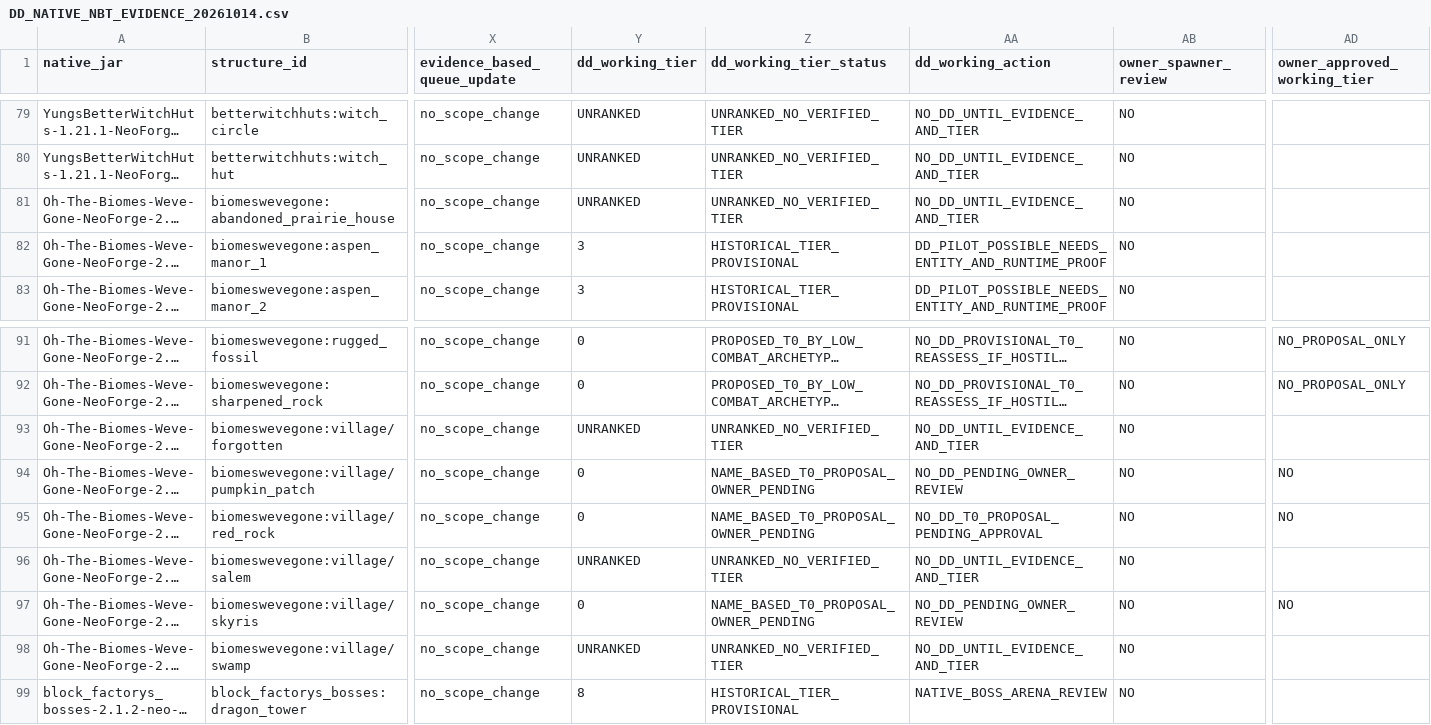
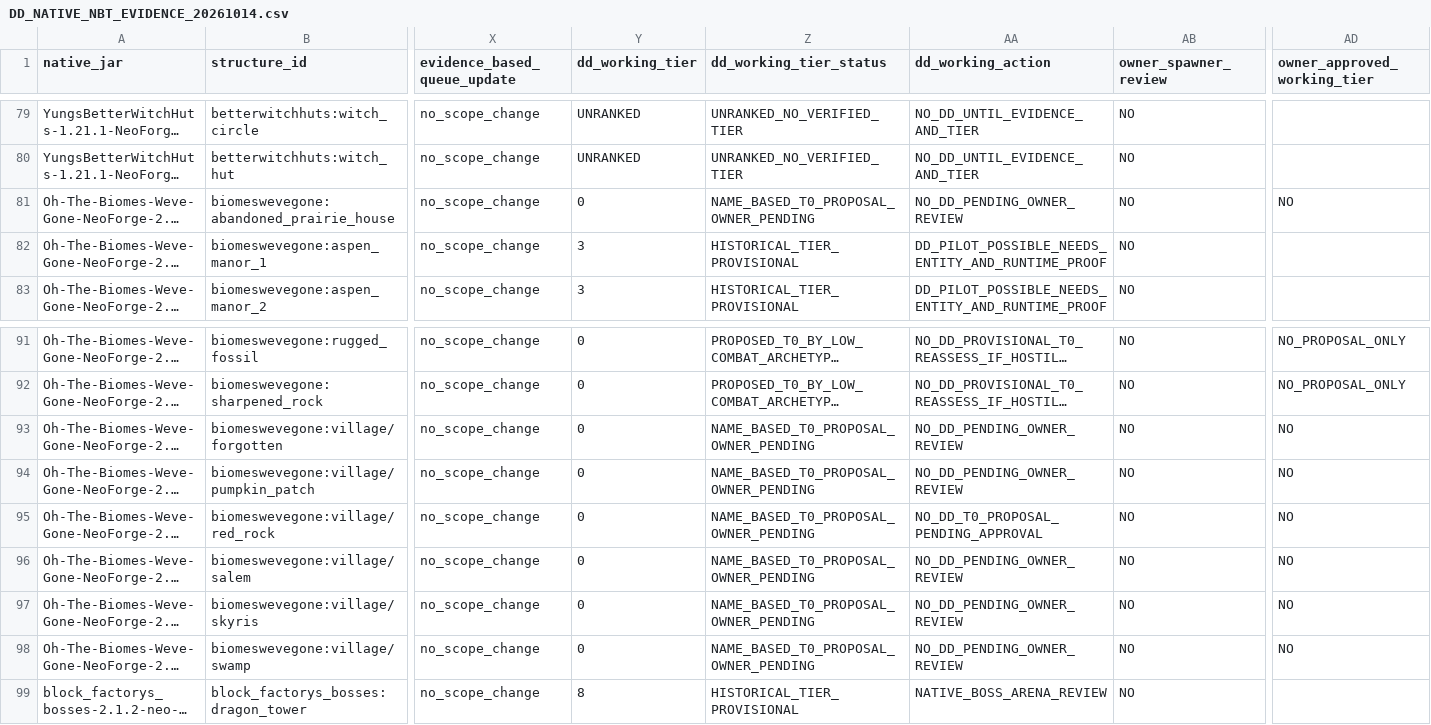
Before and after one commit to alsynth/AmbientOdyssey, a CSV file: docs/balance/DD_NATIVE_NBT_EVIDENCE_20261014.csv, drawn as a sheet; only a part is shown, gaps mark what is left out; long unchanged cells end in …; the diff names each change by its address in the sheet, - before the commit and + after, or states it on an @@ line.

Commit message:
catalogue: map four BWG settlement candidates while holding uncertain combat structures

```diff
--- a/docs/balance/DD_NATIVE_NBT_EVIDENCE_20261014.csv
+++ b/docs/balance/DD_NATIVE_NBT_EVIDENCE_20261014.csv
-Y81 (dd_working_tier): UNRANKED
+Y81 (dd_working_tier): 0
-Z81 (dd_working_tier_status): UNRANKED_NO_VERIFIED_TIER
+Z81 (dd_working_tier_status): NAME_BASED_T0_PROPOSAL_OWNER_PENDING
-AA81 (dd_working_action): NO_DD_UNTIL_EVIDENCE_AND_TIER
+AA81 (dd_working_action): NO_DD_PENDING_OWNER_REVIEW
-AD81 (owner_approved_working_tier): (empty)
+AD81 (owner_approved_working_tier): NO
-Y93 (dd_working_tier): UNRANKED
+Y93 (dd_working_tier): 0
-Z93 (dd_working_tier_status): UNRANKED_NO_VERIFIED_TIER
+Z93 (dd_working_tier_status): NAME_BASED_T0_PROPOSAL_OWNER_PENDING
-AA93 (dd_working_action): NO_DD_UNTIL_EVIDENCE_AND_TIER
+AA93 (dd_working_action): NO_DD_PENDING_OWNER_REVIEW
-AD93 (owner_approved_working_tier): (empty)
+AD93 (owner_approved_working_tier): NO
-Y96 (dd_working_tier): UNRANKED
+Y96 (dd_working_tier): 0
-Z96 (dd_working_tier_status): UNRANKED_NO_VERIFIED_TIER
+Z96 (dd_working_tier_status): NAME_BASED_T0_PROPOSAL_OWNER_PENDING
-AA96 (dd_working_action): NO_DD_UNTIL_EVIDENCE_AND_TIER
+AA96 (dd_working_action): NO_DD_PENDING_OWNER_REVIEW
-AD96 (owner_approved_working_tier): (empty)
+AD96 (owner_approved_working_tier): NO
-Y98 (dd_working_tier): UNRANKED
+Y98 (dd_working_tier): 0
-Z98 (dd_working_tier_status): UNRANKED_NO_VERIFIED_TIER
+Z98 (dd_working_tier_status): NAME_BASED_T0_PROPOSAL_OWNER_PENDING
-AA98 (dd_working_action): NO_DD_UNTIL_EVIDENCE_AND_TIER
+AA98 (dd_working_action): NO_DD_PENDING_OWNER_REVIEW
-AD98 (owner_approved_working_tier): (empty)
+AD98 (owner_approved_working_tier): NO
```
